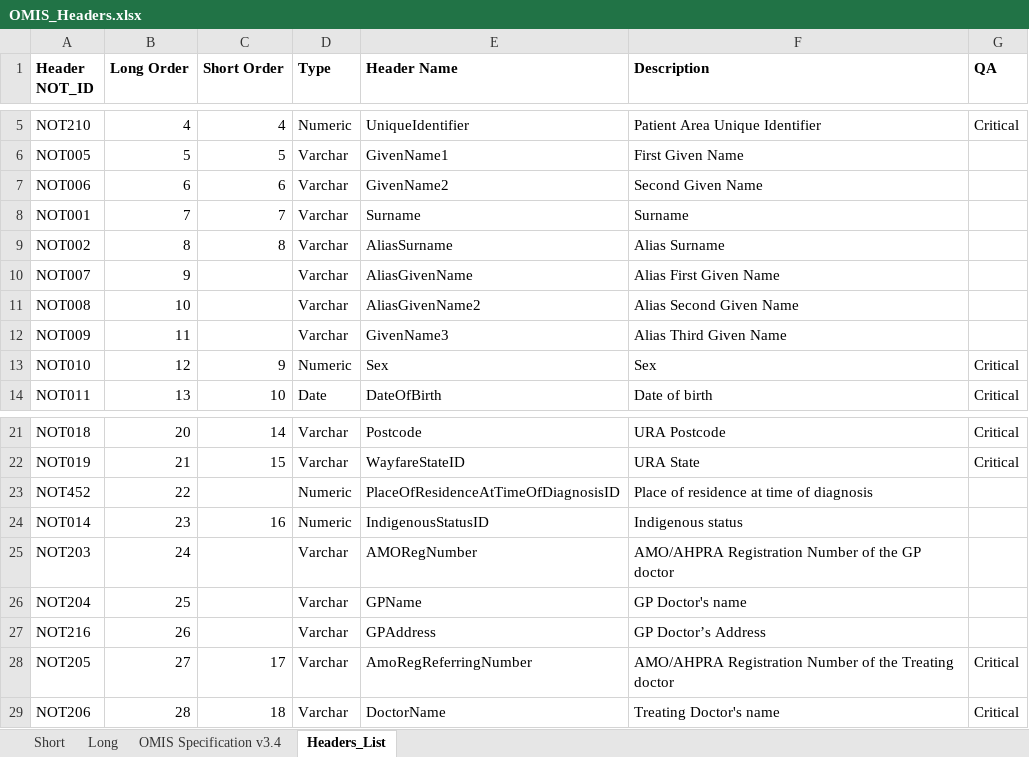
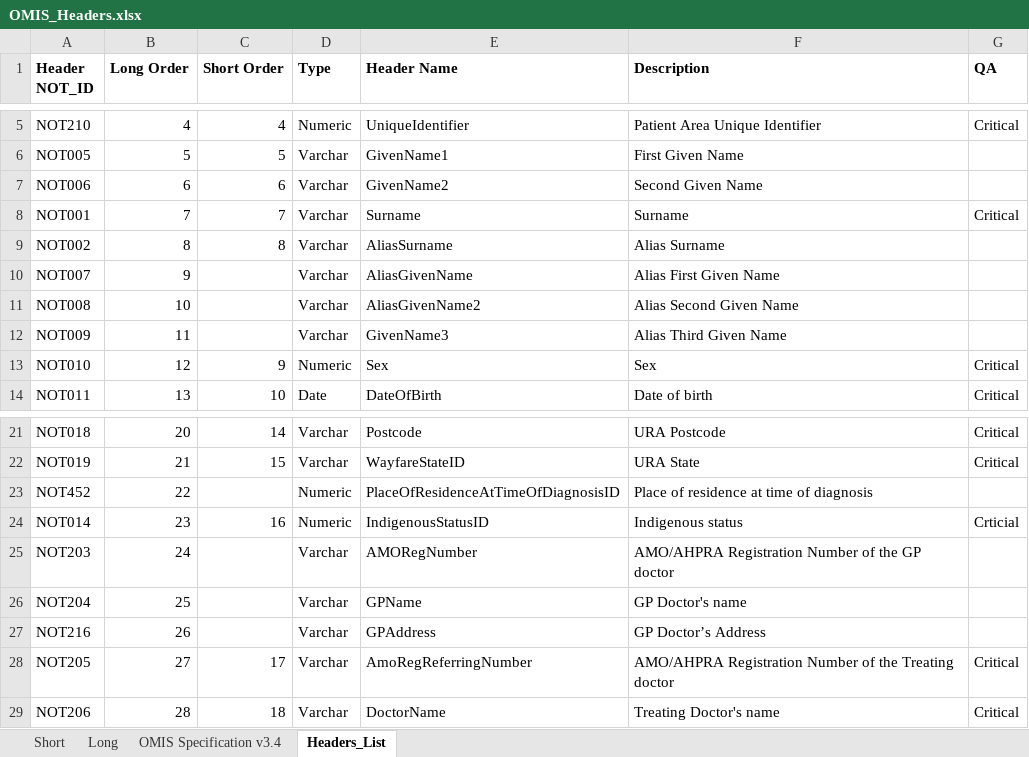
Before and after one commit to cancer-institute-nsw/clinical-data-collection, an Excel workbook: Global/OMIS/OMIS_Headers.xlsx, sheet Headers_List, drawn as a sheet; only a part is shown, gaps mark what is left out; values as stored, in another font and other column widths than the file's, no borders; the diff names each change by its address in the sheet, - before the commit and + after, or states it on an @@ line.

Commit message:
Update OMIS_Headers.xlsx

```diff
--- a/Global/OMIS/OMIS_Headers.xlsx (sheet Headers_List)
+++ b/Global/OMIS/OMIS_Headers.xlsx (sheet Headers_List)
-G8 (QA): (empty)
+G8 (QA): Critical
-G24 (QA): (empty)
+G24 (QA): Crticial
```
